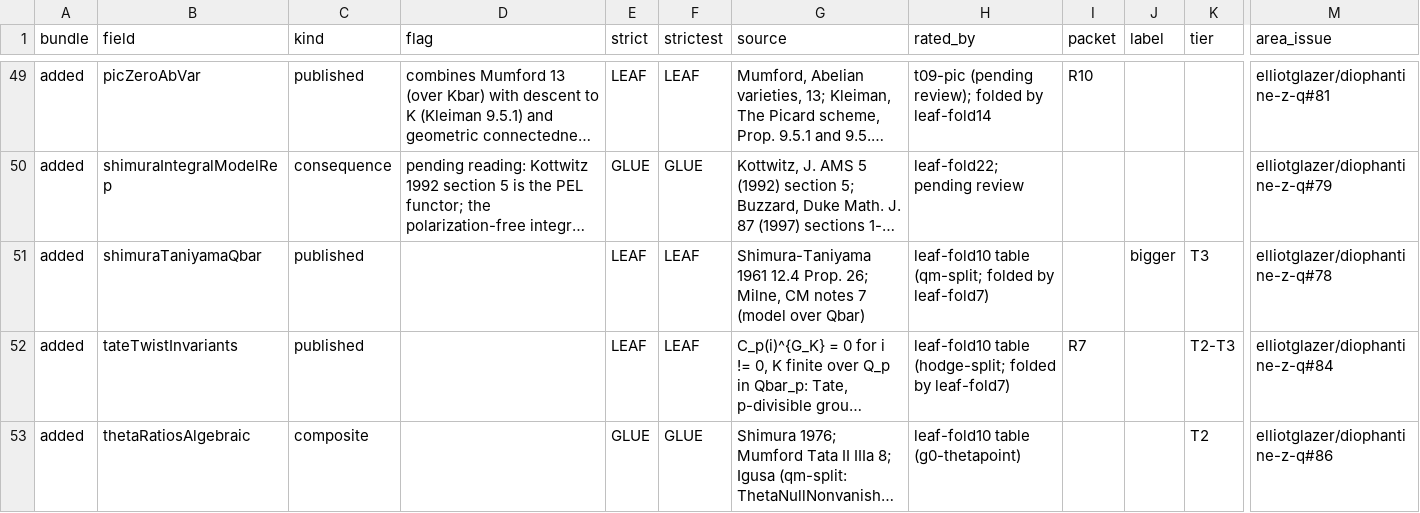
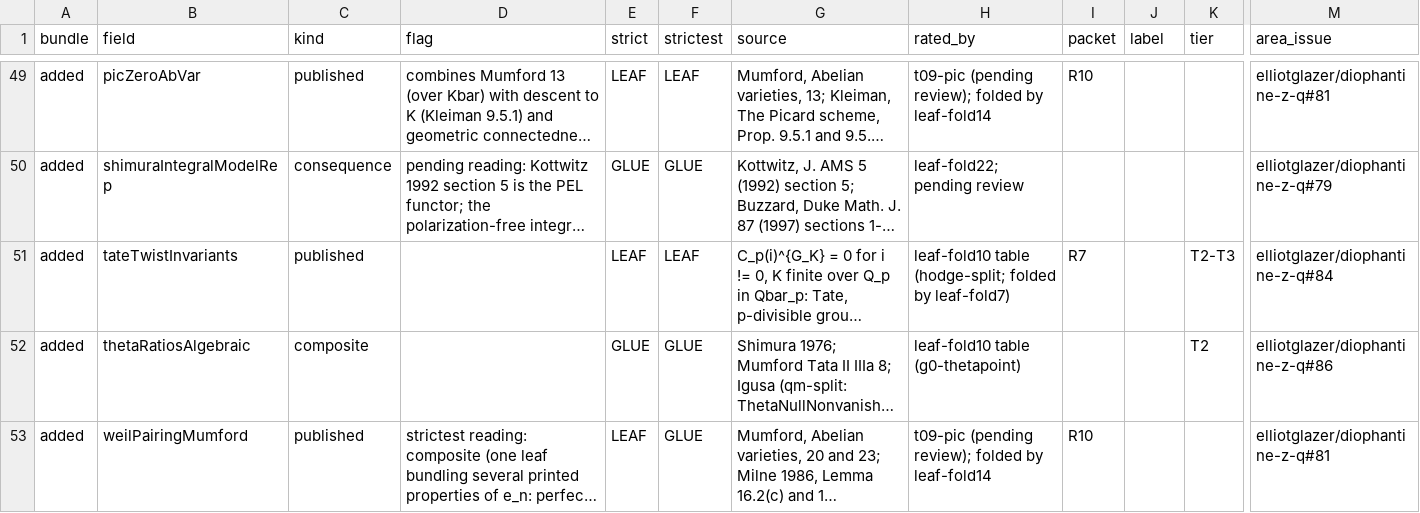
Before and after one commit to CheyLoveday/diophantine-z-q, a TSV file: docs/one-proof/kinds.tsv, drawn as a sheet; only a part is shown, gaps mark what is left out; the shorter side is filled out with more unchanged rows; long unchanged cells end in …; rows hold the shown columns only; the diff names each change by its address in the sheet, - before the commit and + after, or states it on an @@ line.

```diff
--- a/docs/one-proof/kinds.tsv
+++ b/docs/one-proof/kinds.tsv
-row 51: added | shimuraTaniyamaQbar | published |  | LEAF | LEAF | Shimura-Taniyama 1961 12.4 Prop. 26; Milne, CM notes 7 (model over Qbar) | leaf-fold10 table (qm-split; folded by leaf-fold7) |  | bigger | T3 | elliotglazer/diophantine-z-q#78
```
Also changed, not shown: docs/one-proof/claims.tsv, 12 other files.
